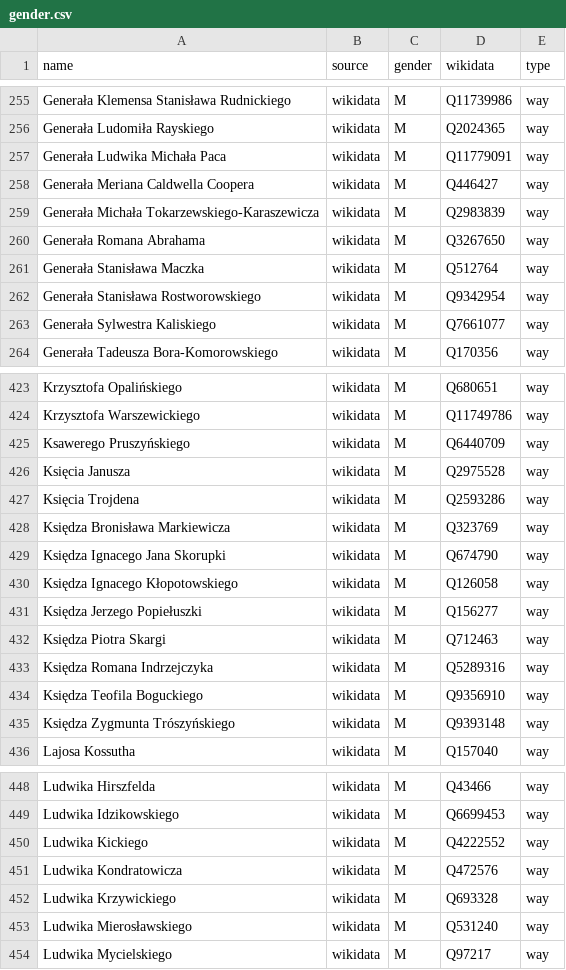
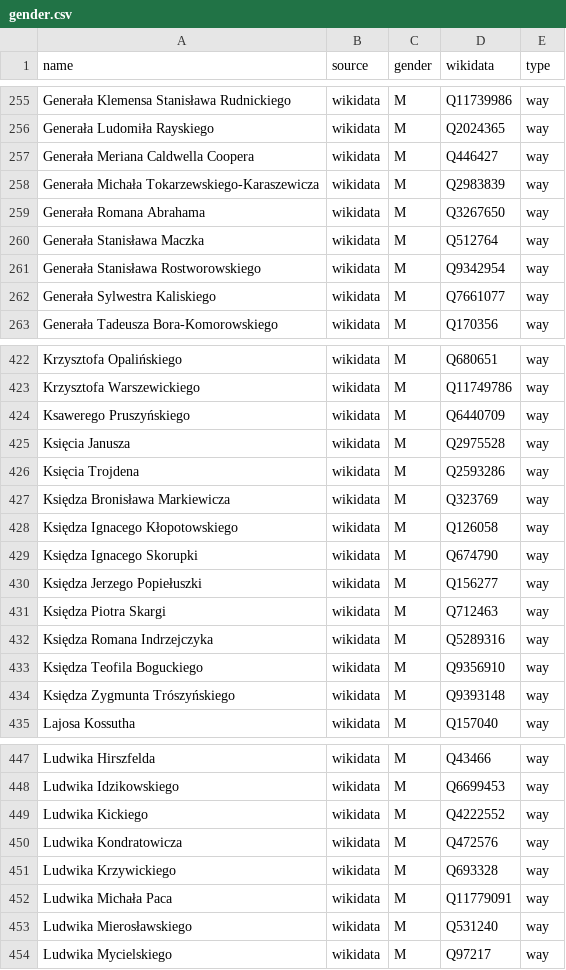
Before and after one commit to EqualStreetNames/equalstreetnames-warsaw, a CSV file: data/gender.csv, drawn as a sheet; only a part is shown, gaps mark what is left out; removed rows and columns are numbered as before the commit, all else as after; the diff names each change by its address in the sheet, - before the commit and + after, or states it on an @@ line.

```diff
--- a/data/gender.csv
+++ b/data/gender.csv
-row 257: Generała Ludwika Michała Paca | wikidata | M | Q11779091 | way
-row 429: Księdza Ignacego Jana Skorupki | wikidata | M | Q674790 | way
+row 429: Księdza Ignacego Skorupki | wikidata | M | Q674790 | way
+row 452: Ludwika Michała Paca | wikidata | M | Q11779091 | way
```
Also changed, not shown: data/other.csv, 3 other files.
